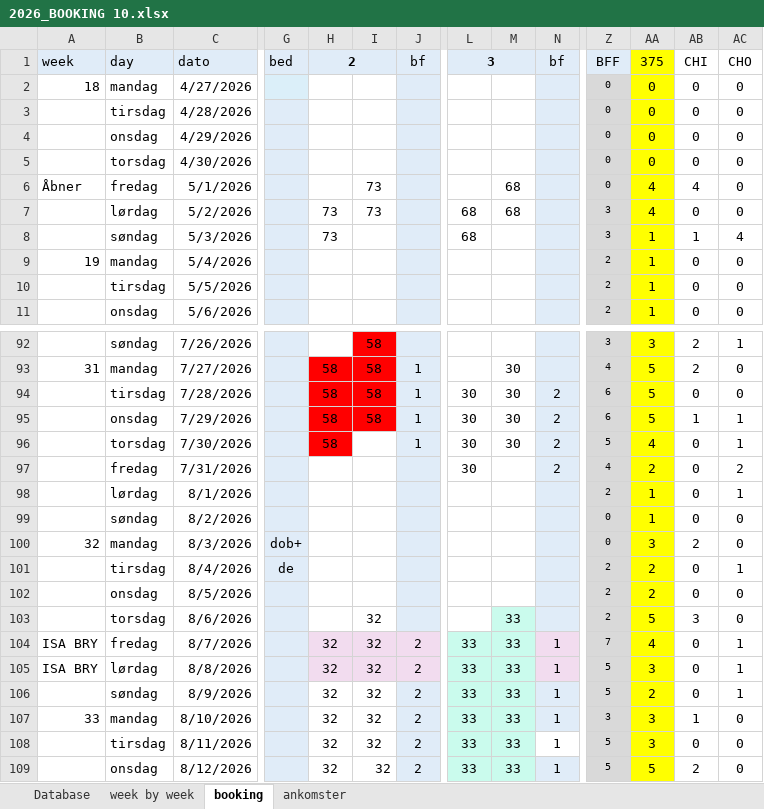
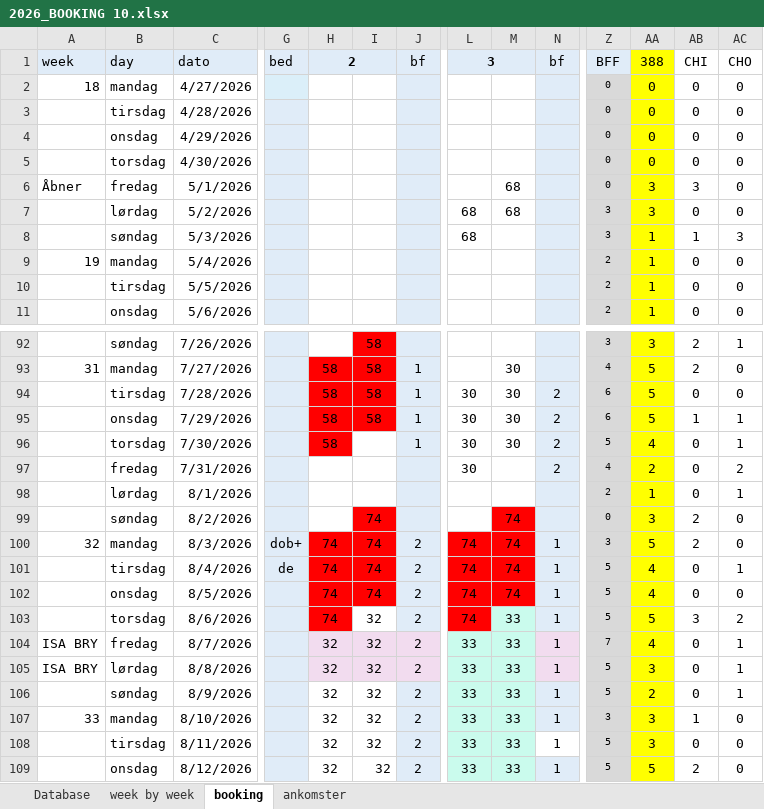
Before and after one commit to Hammerknuden/HK-portal10, an Excel workbook: 2026_BOOKING 10.xlsx, sheet booking, drawn as a sheet; only a part is shown, gaps mark what is left out; values as stored, in another font and other column widths than the file's, no borders; the diff covers the shown part only; the diff names each change by its address in the sheet, - before the commit and + after, or states it on an @@ line.

```diff
--- a/2026_BOOKING 10.xlsx (sheet booking)
+++ b/2026_BOOKING 10.xlsx (sheet booking)
-AA1: 375
+AA1: 388
-I6:I7: 73
+I6:I7: (empty)
-AA6:AA7: 4
+AA6:AA7: 3
-AB6: 4
+AB6: 3
-H7:H8: 73
+H7:H8: (empty)
-AC8: 4
+AC8: 3
-I99:I102: (empty)
+I99:I102: 74
-I99 fill: none
+I99 fill: #FF0000
-M99:M102: (empty)
+M99:M102: 74
-M99 fill: none
+M99 fill: #FF0000
-AA99: 1
+AA99: 3
-AB99: 0
+AB99: 2
-H100:H103: (empty)
+H100:H103: 74
-H100:I102 fill: none
+H100:I102 fill: #FF0000
-J100:J103: (empty)
+J100:J103: 2
-L100:L103: (empty)
+L100:L103: 74
-L100:M102 fill: none
+L100:M102 fill: #FF0000
-N100:N103: (empty)
+N100:N103: 1
-Z100: 0
+Z100: 3
-AA100: 3
+AA100: 5
-Z101:Z103: 2
+Z101:Z103: 5
-AA101:AA102: 2
+AA101:AA102: 4
-H103 fill: none
+H103 fill: #FF0000
-L103 fill: none
+L103 fill: #FF0000
-AC103: 0
+AC103: 2
```
Also changed, not shown: 49 edited cells and cell formats elsewhere in this sheet, sheet ankomster.
